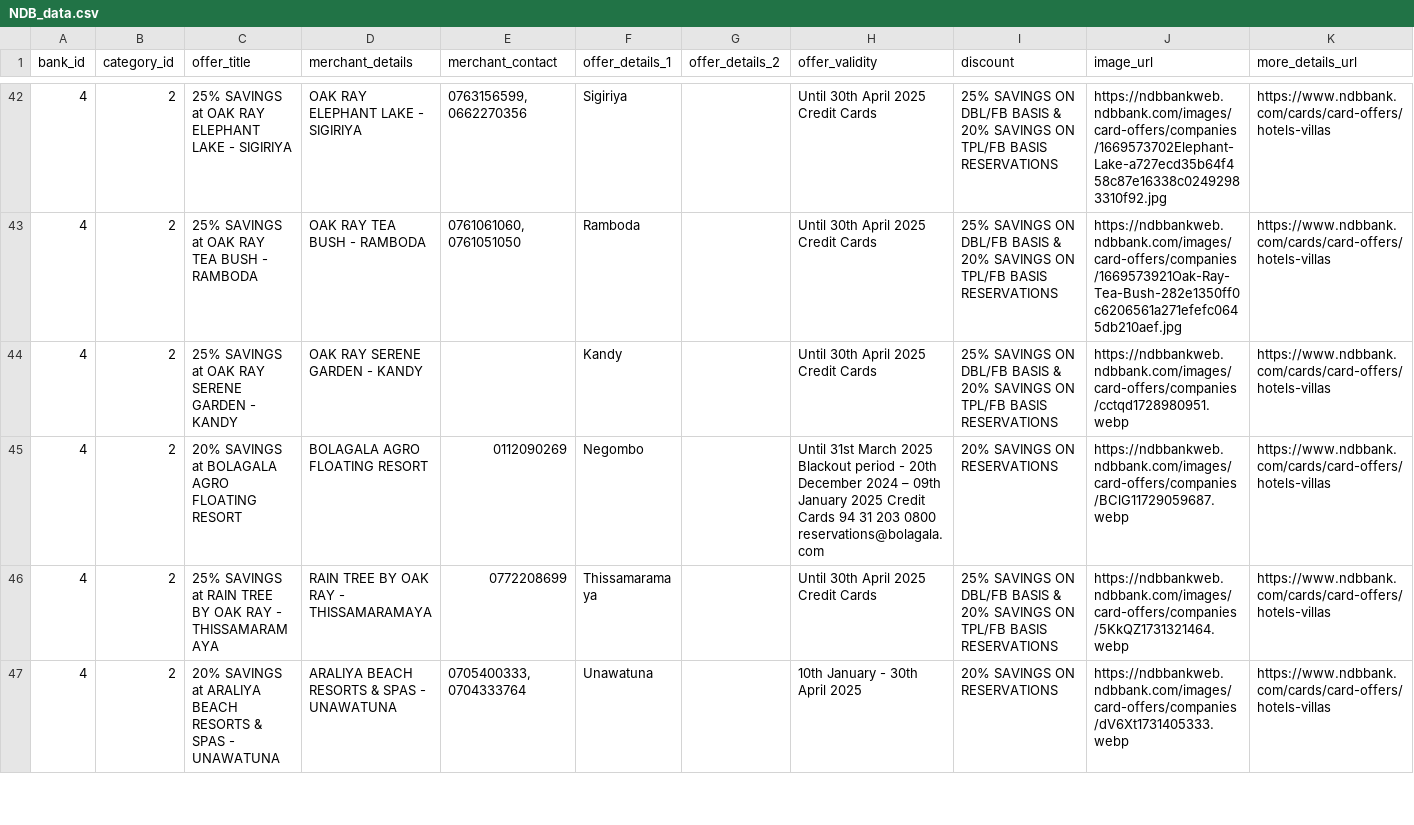
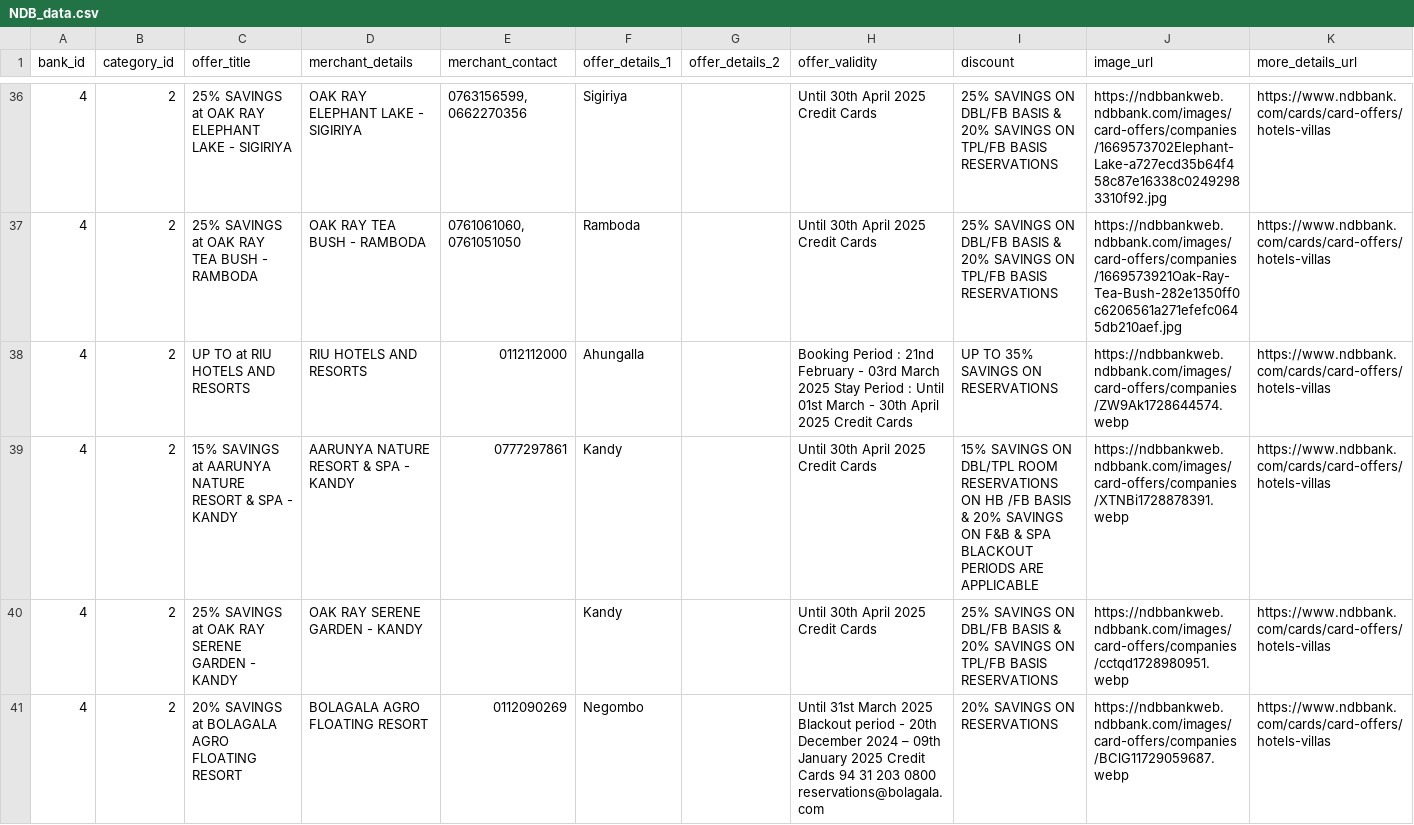
Before and after one commit to Horashio1/FD-comparison, a CSV file: scraper/Card Deals/scraped_results/NDB_data.csv, drawn as a sheet; only a part is shown, gaps mark what is left out; the shorter side is filled out with more unchanged rows; the diff covers the shown part only.

```diff
--- a/scraper/Card Deals/scraped_results/NDB_data.csv
+++ b/scraper/Card Deals/scraped_results/NDB_data.csv
@@ -43,2 +37,4 @@ bank_id,category_id,offer_title,merchant_details,merchant_contact,offer_details_
 4,2,25% SAVINGS at OAK RAY TEA BUSH - RAMBODA,OAK RAY TEA BUSH - RAMBODA,"0761061060, 0761051050",Ramboda,,Until 30th April 2025 Credit Cards,25% SAVINGS ON DBL/FB BASIS & 20% SAVINGS ON TPL/FB BASIS RESERVATIONS,https://ndbbankweb.ndbbank.com/images/card-offers/companies/1669573921Oak-Ray-Tea-Bush-282e1350ff0c6206561a271efefc0645db210aef.jpg,https://www.ndbbank.com/cards/card-offers/hotels-villas
+4,2,UP TO at RIU HOTELS AND RESORTS,RIU HOTELS AND RESORTS,0112112000,Ahungalla,,Booking Period : 21nd February - 03rd March 2025 Stay Period : Until 01st March - 30th April 2025 Credit Cards,UP TO 35% SAVINGS ON RESERVATIONS,https://ndbbankweb.ndbbank.com/images/card-offers/companies/ZW9Ak1728644574.webp,https://www.ndbbank.com/cards/card-offers/hotels-villas
+4,2,15% SAVINGS at AARUNYA NATURE RESORT & SPA - KANDY,AARUNYA NATURE RESORT & SPA - KANDY,0777297861,Kandy,,Until 30th April 2025 Credit Cards,15% SAVINGS ON DBL/TPL ROOM RESERVATIONS ON HB /FB BASIS &  20% SAVINGS ON F&B & SPA BLACKOUT PERIODS ARE APPLICABLE,https://ndbbankweb.ndbbank.com/images/card-offers/companies/XTNBi1728878391.webp,https://www.ndbbank.com/cards/card-offers/hotels-villas
 4,2,25% SAVINGS at OAK RAY SERENE GARDEN - KANDY,OAK RAY SERENE GARDEN - KANDY,,Kandy,,Until 30th April 2025 Credit Cards,25% SAVINGS ON DBL/FB BASIS & 20% SAVINGS ON TPL/FB BASIS RESERVATIONS,https://ndbbankweb.ndbbank.com/images/card-offers/companies/cctqd1728980951.webp,https://www.ndbbank.com/cards/card-offers/hotels-villas
```
Also changed, not shown: 6 removed rows and 15 edited cells elsewhere in this file, scraper/Card Deals/scraped_results/PeoplesBank_data.csv, scraper/Card Deals/scraped_results/Sampath_data.csv, 9 other files.
